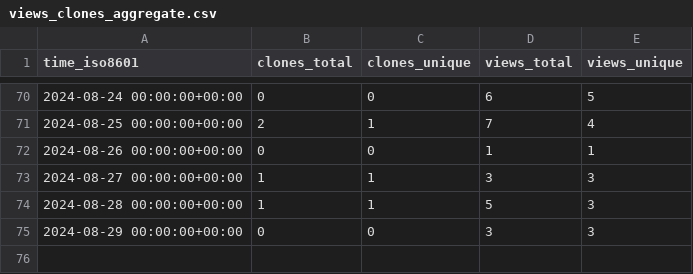
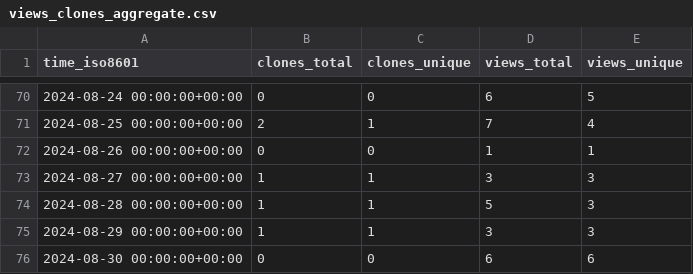
Before and after one commit to vishal2376/git-coach, a CSV file: vishal2376/git-coach/ghrs-data/views_clones_aggregate.csv, drawn as a sheet; only a part is shown, gaps mark what is left out.

```diff
--- a/vishal2376/git-coach/ghrs-data/views_clones_aggregate.csv
+++ b/vishal2376/git-coach/ghrs-data/views_clones_aggregate.csv
@@ -74,2 +74,3 @@ time_iso8601,clones_total,clones_unique,views_total,views_unique
 2024-08-28 00:00:00+00:00,1,1,5,3
-2024-08-29 00:00:00+00:00,0,0,3,3
+2024-08-29 00:00:00+00:00,1,1,3,3
+2024-08-30 00:00:00+00:00,0,0,6,6
```
Also changed, not shown: 1 other file.
